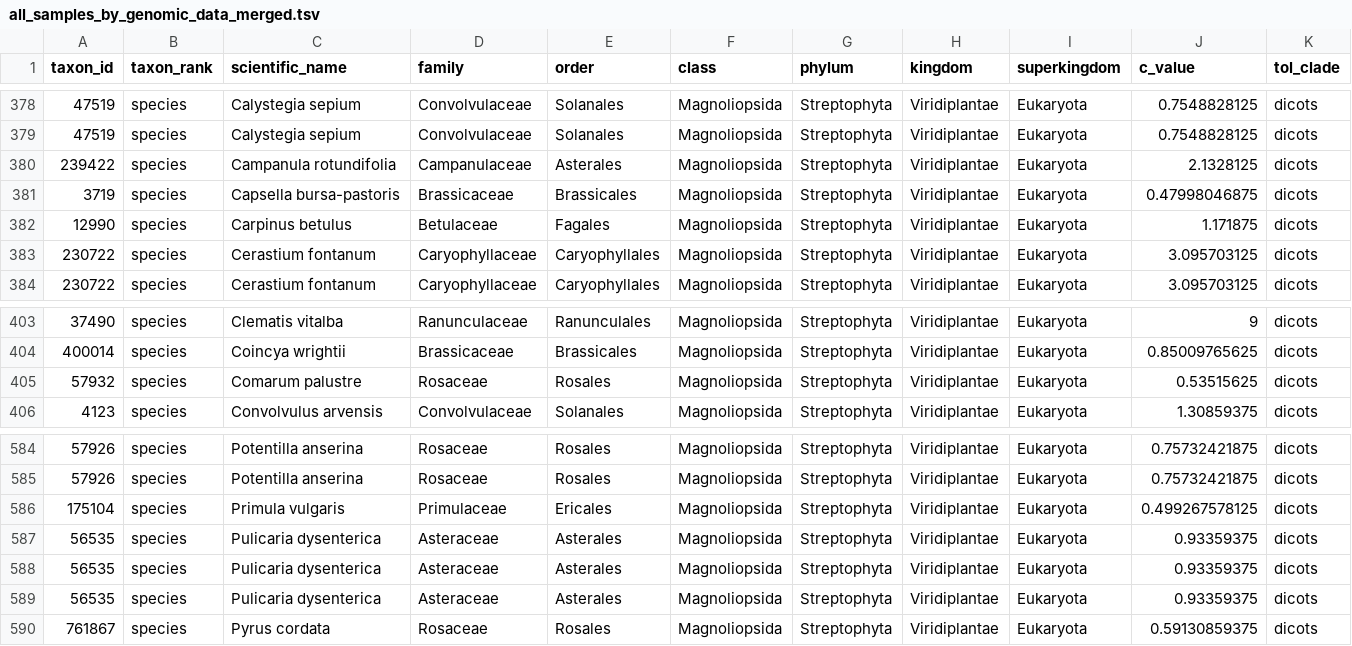
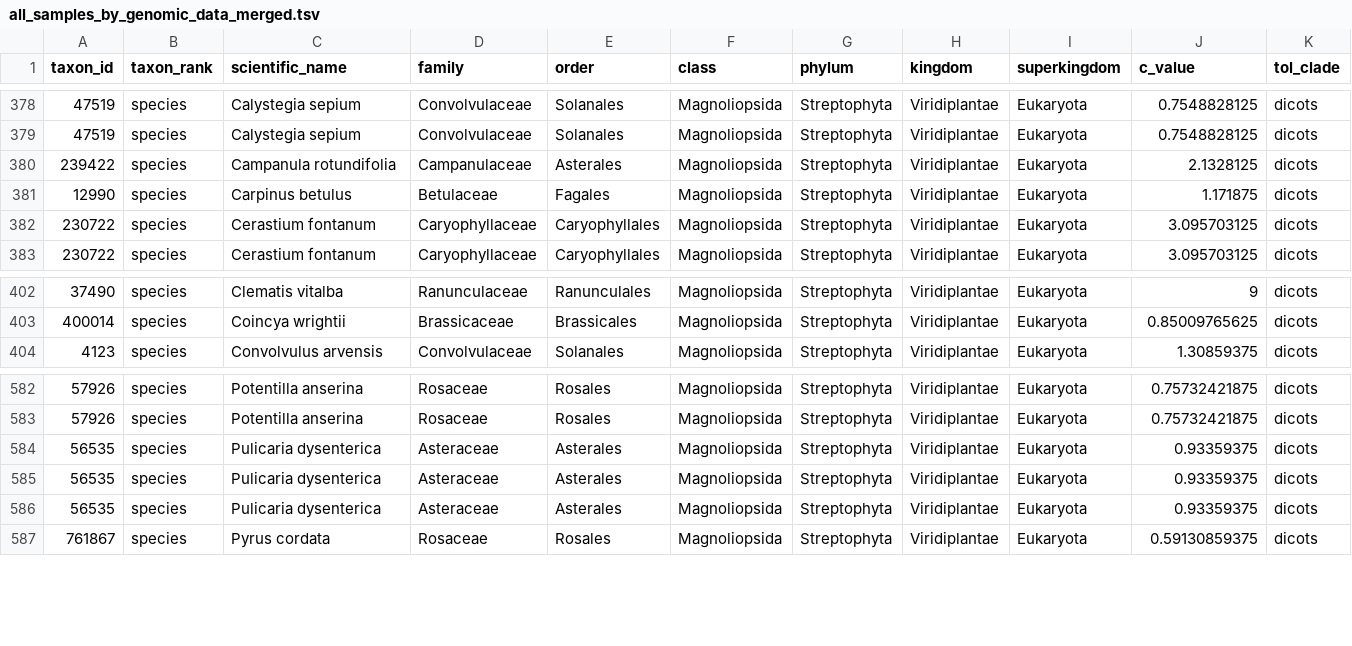
Before and after one commit to tolkit/all-sequencing-status, a TSV file: data/all_samples_by_genomic_data_merged.tsv, drawn as a sheet; only a part is shown, gaps mark what is left out; rows hold the shown columns only; the diff names each change by its address in the sheet, - before the commit and + after, or states it on an @@ line.

```diff
--- a/data/all_samples_by_genomic_data_merged.tsv
+++ b/data/all_samples_by_genomic_data_merged.tsv
-row 381: 3719 | species | Capsella bursa-pastoris | Brassicaceae | Brassicales | Magnoliopsida | Streptophyta | Viridiplantae | Eukaryota | 0.47998046875 | dicots
-row 405: 57932 | species | Comarum palustre | Rosaceae | Rosales | Magnoliopsida | Streptophyta | Viridiplantae | Eukaryota | 0.53515625 | dicots
-row 586: 175104 | species | Primula vulgaris | Primulaceae | Ericales | Magnoliopsida | Streptophyta | Viridiplantae | Eukaryota | 0.499267578125 | dicots
```
Also changed, not shown: data/all_samples_by_genomic_data.tsv, data/all_samples_by_genomic_data_higher.tsv, 10 other files.
